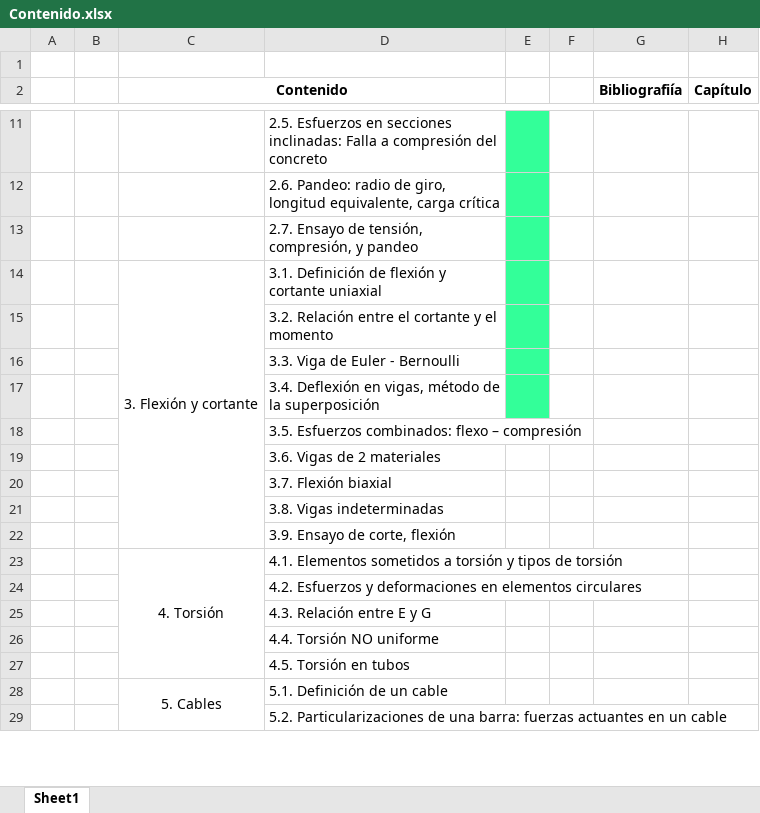
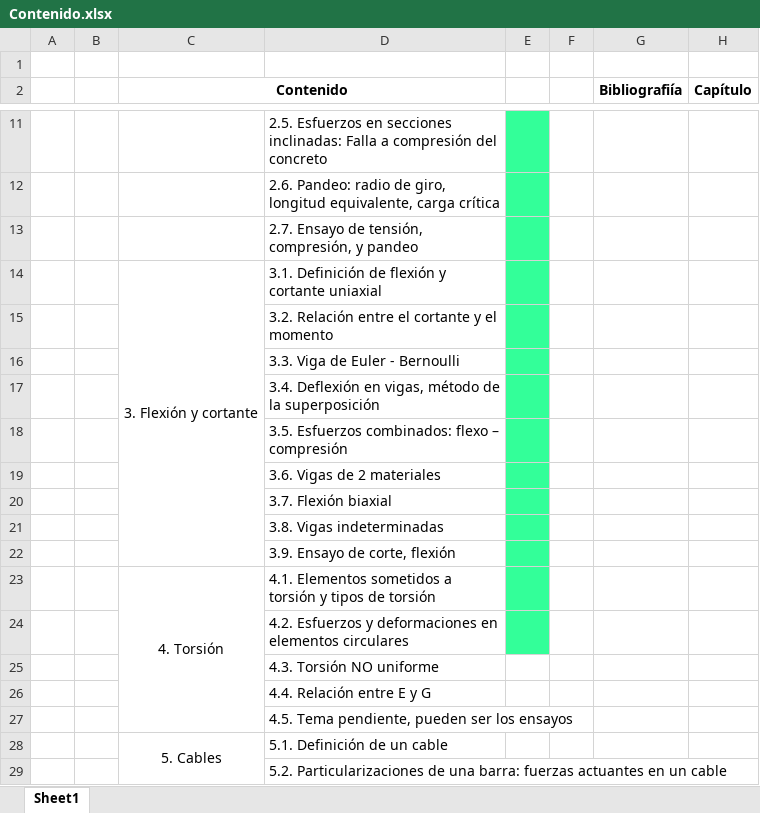
Before and after one commit to junsebas97/Basic-analysis-of-structures, an Excel workbook: Contenido.xlsx, sheet Sheet1, drawn as a sheet; only a part is shown, gaps mark what is left out; values as stored, in another font and other column widths than the file's, no borders; the diff names each change by its address in the sheet, - before the commit and + after, or states it on an @@ line.

```diff
--- a/Contenido.xlsx (sheet Sheet1)
+++ b/Contenido.xlsx (sheet Sheet1)
-E18:E24 fill: none
+E18:E24 fill: #33FF99
-D25: 4.3. Relación entre E y G
+D25: 4.3. Torsión NO uniforme
-D26: 4.4. Torsión NO uniforme
+D26: 4.4. Relación entre E y G
-D27: 4.5. Torsión en tubos
+D27: 4.5. Tema pendiente, pueden ser los ensayos
```
Also changed, not shown: 1 other file.
